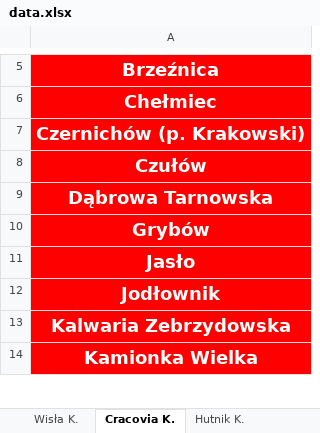
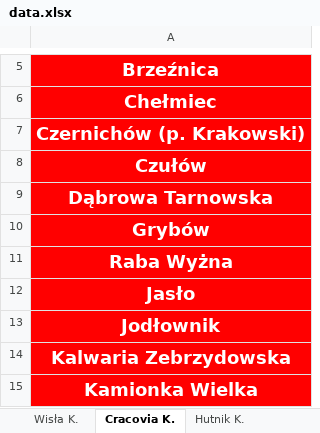
Before and after one commit to jxnge/map-and-stats, an Excel workbook: Data/Distribution of fans in Lesser-Poland Voivodship/data.xlsx, sheet Cracovia K., drawn as a sheet; only a part is shown, gaps mark what is left out; values as stored, in another font and other column widths than the file's, no borders; the diff names each change by its address in the sheet, - before the commit and + after, or states it on an @@ line.

```diff
--- a/Data/Distribution of fans in Lesser-Poland Voivodship/data.xlsx (sheet Cracovia K.)
+++ b/Data/Distribution of fans in Lesser-Poland Voivodship/data.xlsx (sheet Cracovia K.)
+row 11: Raba Wyżna
```
Also changed, not shown: sheet Wisła K., sheet Stats, 6 other files.
